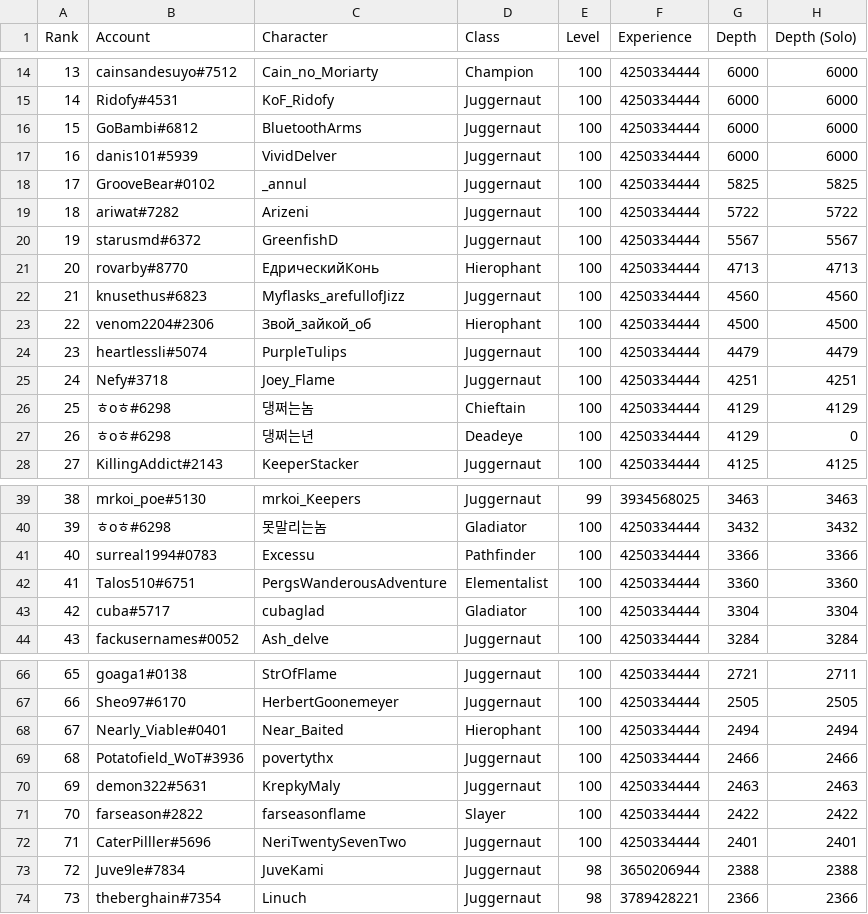
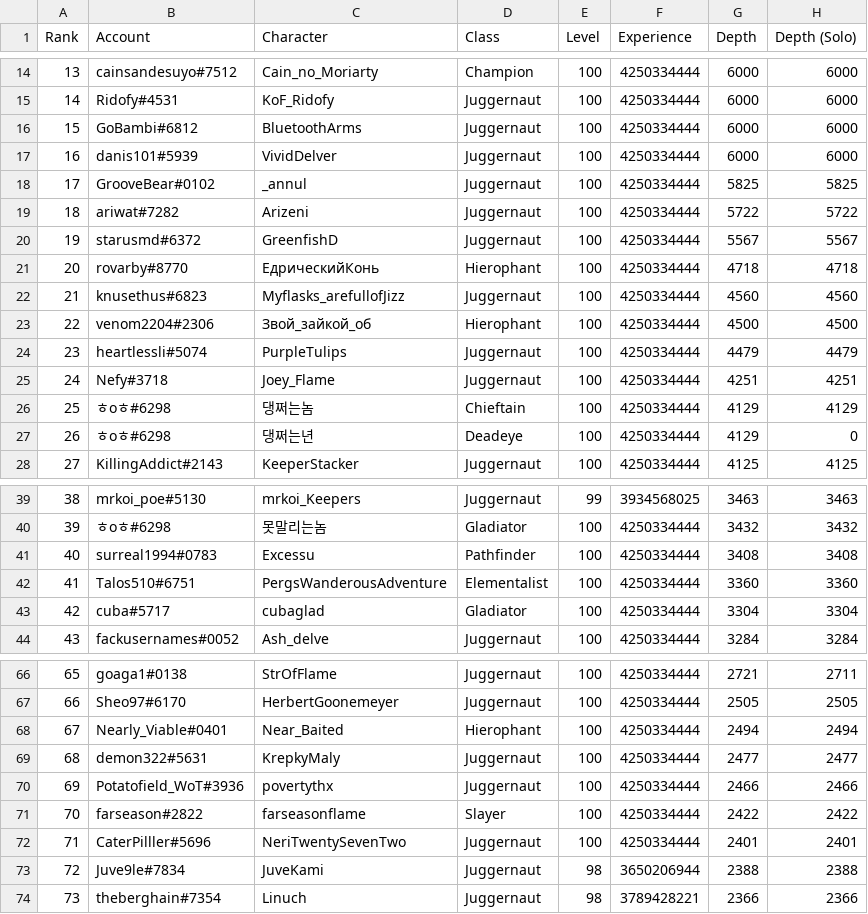
Before and after one commit to danis101/poe-ladder, a TSV file: data/keepers-delve.tsv, drawn as a sheet; only a part is shown, gaps mark what is left out.

```diff
--- a/data/keepers-delve.tsv
+++ b/data/keepers-delve.tsv
@@ -20,3 +20,3 @@ Rank	Account	Character	Class	Level	Experience	Depth	Depth (Solo)
 19	starusmd#6372	GreenfishD	Juggernaut	100	4250334444	5567	5567
-20	rovarby#8770	ЕдрическийКонь	Hierophant	100	4250334444	4713	4713
+20	rovarby#8770	ЕдрическийКонь	Hierophant	100	4250334444	4718	4718
 21	knusethus#6823	Myflasks_arefullofJizz	Juggernaut	100	4250334444	4560	4560
@@ -40,3 +40,3 @@ Rank	Account	Character	Class	Level	Experience	Depth	Depth (Solo)
 39	ㅎoㅎ#6298	못말리는놈	Gladiator	100	4250334444	3432	3432
-40	surreal1994#0783	Excessu	Pathfinder	100	4250334444	3366	3366
+40	surreal1994#0783	Excessu	Pathfinder	100	4250334444	3408	3408
 41	Talos510#6751	PergsWanderousAdventure	Elementalist	100	4250334444	3360	3360
@@ -68,4 +68,4 @@ Rank	Account	Character	Class	Level	Experience	Depth	Depth (Solo)
 67	Nearly_Viable#0401	Near_Baited	Hierophant	100	4250334444	2494	2494
-68	Potatofield_WoT#3936	povertythx	Juggernaut	100	4250334444	2466	2466
-69	demon322#5631	KrepkyMaly	Juggernaut	100	4250334444	2463	2463
+68	demon322#5631	KrepkyMaly	Juggernaut	100	4250334444	2477	2477
+69	Potatofield_WoT#3936	povertythx	Juggernaut	100	4250334444	2466	2466
 70	farseason#2822	farseasonflame	Slayer	100	4250334444	2422	2422
```
